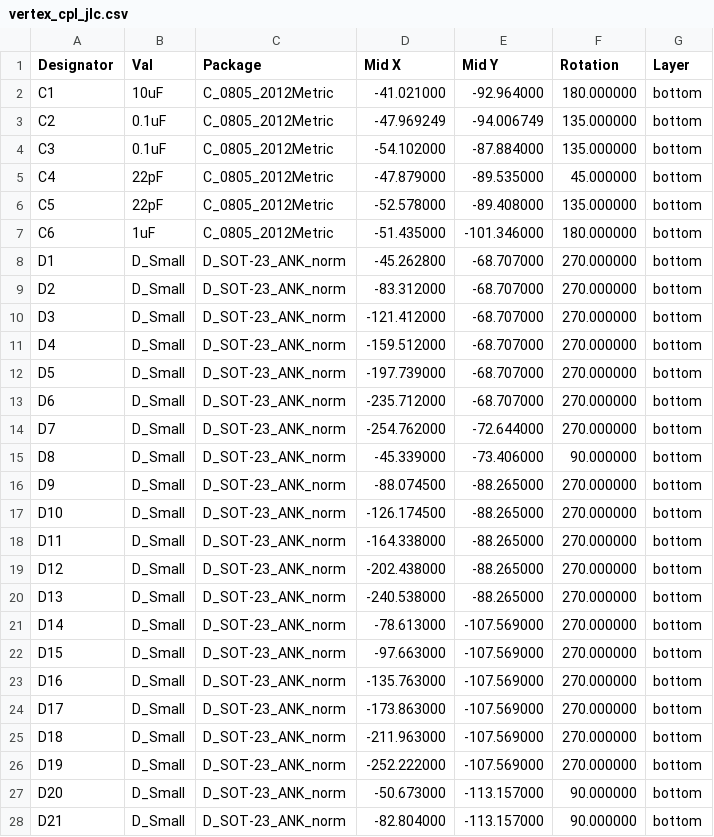
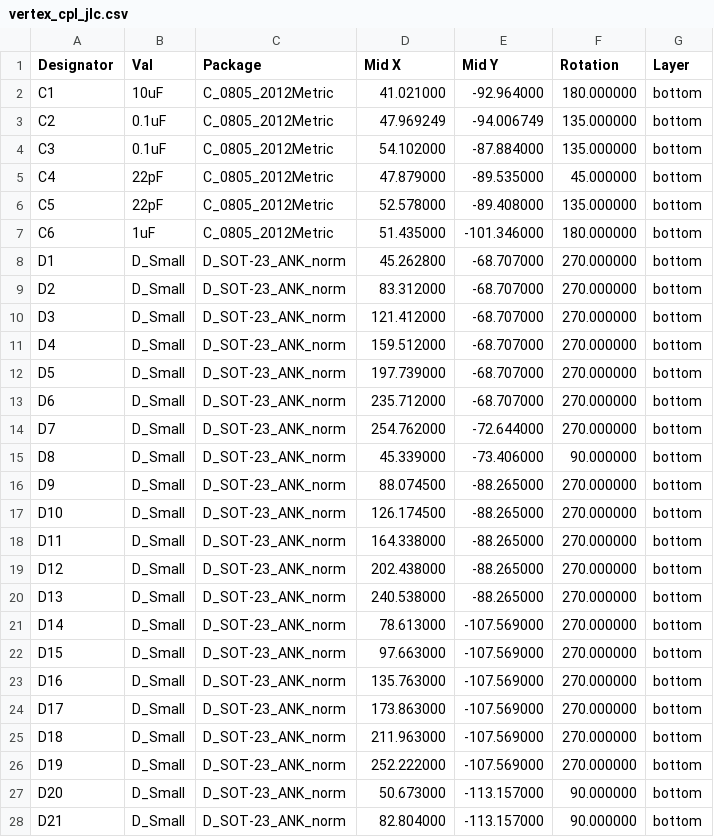
Before and after one commit to kb-elmo/Vertex, a CSV file: pcb/fab/vertex_cpl_jlc.csv, drawn as a sheet; only a part is shown; the diff covers the shown part only.

```diff
--- a/pcb/fab/vertex_cpl_jlc.csv
+++ b/pcb/fab/vertex_cpl_jlc.csv
@@ -1,28 +1,28 @@
 Designator,Val,Package,Mid X,Mid Y,Rotation,Layer
-C1,10uF,C_0805_2012Metric,-41.021000,-92.964000,180.000000,bottom
-C2,0.1uF,C_0805_2012Metric,-47.969249,-94.006749,135.000000,bottom
-C3,0.1uF,C_0805_2012Metric,-54.102000,-87.884000,135.000000,bottom
-C4,22pF,C_0805_2012Metric,-47.879000,-89.535000,45.000000,bottom
-C5,22pF,C_0805_2012Metric,-52.578000,-89.408000,135.000000,bottom
-C6,1uF,C_0805_2012Metric,-51.435000,-101.346000,180.000000,bottom
-D1,D_Small,D_SOT-23_ANK_norm,-45.262800,-68.707000,270.000000,bottom
-D2,D_Small,D_SOT-23_ANK_norm,-83.312000,-68.707000,270.000000,bottom
-D3,D_Small,D_SOT-23_ANK_norm,-121.412000,-68.707000,270.000000,bottom
-D4,D_Small,D_SOT-23_ANK_norm,-159.512000,-68.707000,270.000000,bottom
-D5,D_Small,D_SOT-23_ANK_norm,-197.739000,-68.707000,270.000000,bottom
-D6,D_Small,D_SOT-23_ANK_norm,-235.712000,-68.707000,270.000000,bottom
-D7,D_Small,D_SOT-23_ANK_norm,-254.762000,-72.644000,270.000000,bottom
-D8,D_Small,D_SOT-23_ANK_norm,-45.339000,-73.406000,90.000000,bottom
-D9,D_Small,D_SOT-23_ANK_norm,-88.074500,-88.265000,270.000000,bottom
-D10,D_Small,D_SOT-23_ANK_norm,-126.174500,-88.265000,270.000000,bottom
-D11,D_Small,D_SOT-23_ANK_norm,-164.338000,-88.265000,270.000000,bottom
-D12,D_Small,D_SOT-23_ANK_norm,-202.438000,-88.265000,270.000000,bottom
-D13,D_Small,D_SOT-23_ANK_norm,-240.538000,-88.265000,270.000000,bottom
-D14,D_Small,D_SOT-23_ANK_norm,-78.613000,-107.569000,270.000000,bottom
-D15,D_Small,D_SOT-23_ANK_norm,-97.663000,-107.569000,270.000000,bottom
-D16,D_Small,D_SOT-23_ANK_norm,-135.763000,-107.569000,270.000000,bottom
-D17,D_Small,D_SOT-23_ANK_norm,-173.863000,-107.569000,270.000000,bottom
-D18,D_Small,D_SOT-23_ANK_norm,-211.963000,-107.569000,270.000000,bottom
-D19,D_Small,D_SOT-23_ANK_norm,-252.222000,-107.569000,270.000000,bottom
-D20,D_Small,D_SOT-23_ANK_norm,-50.673000,-113.157000,90.000000,bottom
-D21,D_Small,D_SOT-23_ANK_norm,-82.804000,-113.157000,90.000000,bottom
+C1,10uF,C_0805_2012Metric,41.021000,-92.964000,180.000000,bottom
+C2,0.1uF,C_0805_2012Metric,47.969249,-94.006749,135.000000,bottom
+C3,0.1uF,C_0805_2012Metric,54.102000,-87.884000,135.000000,bottom
+C4,22pF,C_0805_2012Metric,47.879000,-89.535000,45.000000,bottom
+C5,22pF,C_0805_2012Metric,52.578000,-89.408000,135.000000,bottom
+C6,1uF,C_0805_2012Metric,51.435000,-101.346000,180.000000,bottom
+D1,D_Small,D_SOT-23_ANK_norm,45.262800,-68.707000,270.000000,bottom
+D2,D_Small,D_SOT-23_ANK_norm,83.312000,-68.707000,270.000000,bottom
+D3,D_Small,D_SOT-23_ANK_norm,121.412000,-68.707000,270.000000,bottom
+D4,D_Small,D_SOT-23_ANK_norm,159.512000,-68.707000,270.000000,bottom
+D5,D_Small,D_SOT-23_ANK_norm,197.739000,-68.707000,270.000000,bottom
+D6,D_Small,D_SOT-23_ANK_norm,235.712000,-68.707000,270.000000,bottom
+D7,D_Small,D_SOT-23_ANK_norm,254.762000,-72.644000,270.000000,bottom
+D8,D_Small,D_SOT-23_ANK_norm,45.339000,-73.406000,90.000000,bottom
+D9,D_Small,D_SOT-23_ANK_norm,88.074500,-88.265000,270.000000,bottom
+D10,D_Small,D_SOT-23_ANK_norm,126.174500,-88.265000,270.000000,bottom
+D11,D_Small,D_SOT-23_ANK_norm,164.338000,-88.265000,270.000000,bottom
+D12,D_Small,D_SOT-23_ANK_norm,202.438000,-88.265000,270.000000,bottom
+D13,D_Small,D_SOT-23_ANK_norm,240.538000,-88.265000,270.000000,bottom
+D14,D_Small,D_SOT-23_ANK_norm,78.613000,-107.569000,270.000000,bottom
+D15,D_Small,D_SOT-23_ANK_norm,97.663000,-107.569000,270.000000,bottom
+D16,D_Small,D_SOT-23_ANK_norm,135.763000,-107.569000,270.000000,bottom
+D17,D_Small,D_SOT-23_ANK_norm,173.863000,-107.569000,270.000000,bottom
+D18,D_Small,D_SOT-23_ANK_norm,211.963000,-107.569000,270.000000,bottom
+D19,D_Small,D_SOT-23_ANK_norm,252.222000,-107.569000,270.000000,bottom
+D20,D_Small,D_SOT-23_ANK_norm,50.673000,-113.157000,90.000000,bottom
+D21,D_Small,D_SOT-23_ANK_norm,82.804000,-113.157000,90.000000,bottom
```
Also changed, not shown: 15 edited cells elsewhere in this file, pcb/vertex-all-pos.csv, 13 other files.
